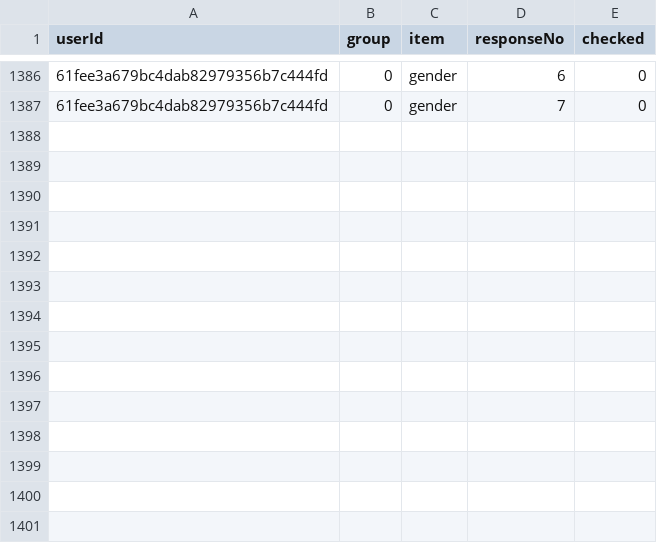
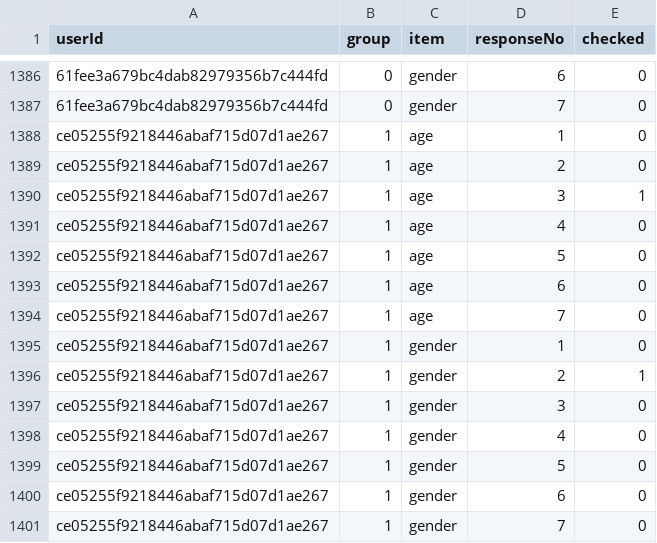
Before and after one commit to ukuhl/PlausibleAlienZoo, a CSV file: BackEnd/demographics_PAZ12.csv (was BackEnd/demographics_PAZ9.csv), drawn as a sheet; only a part is shown, gaps mark what is left out; the diff names each change by its address in the sheet, - before the commit and + after, or states it on an @@ line.

```diff
--- a/BackEnd/demographics_PAZ9.csv
+++ b/BackEnd/demographics_PAZ12.csv
+row 1388: ce05255f9218446abaf715d07d1ae267 | 1 | age | 1 | 0
+row 1389: ce05255f9218446abaf715d07d1ae267 | 1 | age | 2 | 0
+row 1390: ce05255f9218446abaf715d07d1ae267 | 1 | age | 3 | 1
+row 1391: ce05255f9218446abaf715d07d1ae267 | 1 | age | 4 | 0
+row 1392: ce05255f9218446abaf715d07d1ae267 | 1 | age | 5 | 0
+row 1393: ce05255f9218446abaf715d07d1ae267 | 1 | age | 6 | 0
+row 1394: ce05255f9218446abaf715d07d1ae267 | 1 | age | 7 | 0
+row 1395: ce05255f9218446abaf715d07d1ae267 | 1 | gender | 1 | 0
+row 1396: ce05255f9218446abaf715d07d1ae267 | 1 | gender | 2 | 1
+row 1397: ce05255f9218446abaf715d07d1ae267 | 1 | gender | 3 | 0
+row 1398: ce05255f9218446abaf715d07d1ae267 | 1 | gender | 4 | 0
+row 1399: ce05255f9218446abaf715d07d1ae267 | 1 | gender | 5 | 0
+row 1400: ce05255f9218446abaf715d07d1ae267 | 1 | gender | 6 | 0
+row 1401: ce05255f9218446abaf715d07d1ae267 | 1 | gender | 7 | 0
```
Also changed, not shown: BackEnd/attentionCheck_PAZ12.csv, BackEnd/performance_PAZ12.csv, 7 other files.
